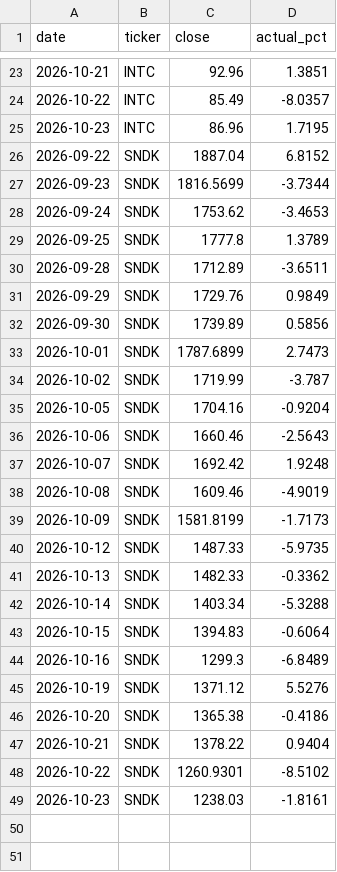
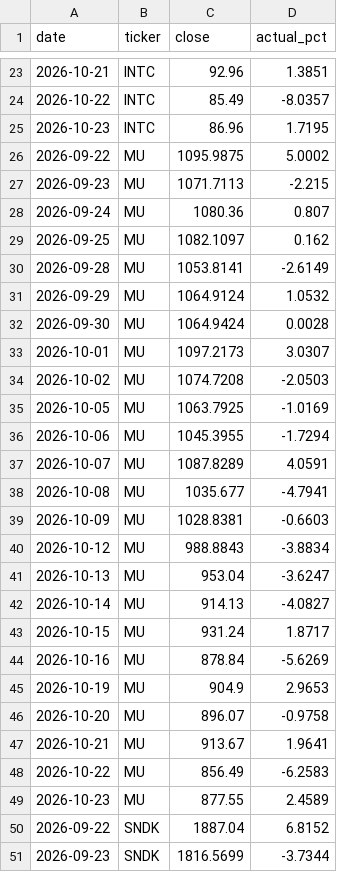
Before and after one commit to sg16-hash/ai-forecast-duel, a CSV file: data/prices.csv, drawn as a sheet; only a part is shown, gaps mark what is left out; the shorter side is filled out with more unchanged rows; the diff names each change by its address in the sheet, - before the commit and + after, or states it on an @@ line.

```diff
--- a/data/prices.csv
+++ b/data/prices.csv
+row 26: 2026-09-22 | MU | 1095.9875 | 5.0002
+row 27: 2026-09-23 | MU | 1071.7113 | -2.215
+row 28: 2026-09-24 | MU | 1080.36 | 0.807
+row 29: 2026-09-25 | MU | 1082.1097 | 0.162
+row 30: 2026-09-28 | MU | 1053.8141 | -2.6149
+row 31: 2026-09-29 | MU | 1064.9124 | 1.0532
+row 32: 2026-09-30 | MU | 1064.9424 | 0.0028
+row 33: 2026-10-01 | MU | 1097.2173 | 3.0307
+row 34: 2026-10-02 | MU | 1074.7208 | -2.0503
+row 35: 2026-10-05 | MU | 1063.7925 | -1.0169
+row 36: 2026-10-06 | MU | 1045.3955 | -1.7294
+row 37: 2026-10-07 | MU | 1087.8289 | 4.0591
+row 38: 2026-10-08 | MU | 1035.677 | -4.7941
+row 39: 2026-10-09 | MU | 1028.8381 | -0.6603
+row 40: 2026-10-12 | MU | 988.8843 | -3.8834
+row 41: 2026-10-13 | MU | 953.04 | -3.6247
+row 42: 2026-10-14 | MU | 914.13 | -4.0827
+row 43: 2026-10-15 | MU | 931.24 | 1.8717
+row 44: 2026-10-16 | MU | 878.84 | -5.6269
+row 45: 2026-10-19 | MU | 904.9 | 2.9653
+row 46: 2026-10-20 | MU | 896.07 | -0.9758
+row 47: 2026-10-21 | MU | 913.67 | 1.9641
+row 48: 2026-10-22 | MU | 856.49 | -6.2583
+row 49: 2026-10-23 | MU | 877.55 | 2.4589
```
Also changed, not shown: data/results.csv, 1 other file.
